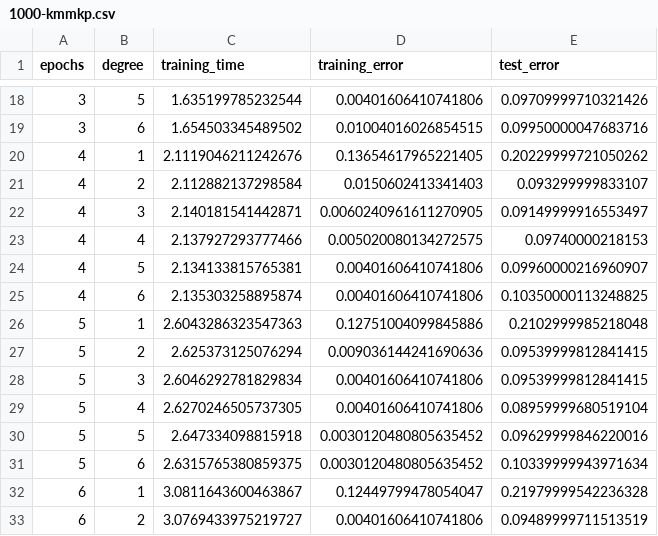
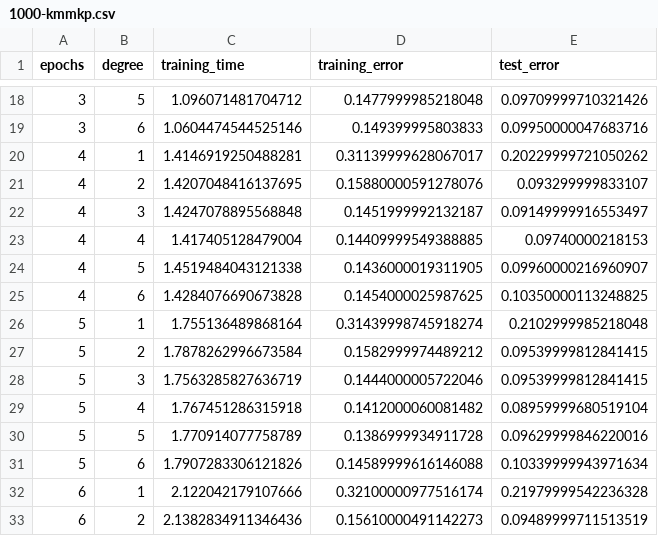
Before and after one commit to lfoscari/kernel-mnist, a CSV file: results/1000-kmmkp.csv, drawn as a sheet; only a part is shown, gaps mark what is left out; the diff covers the shown part only.

```diff
--- a/results/1000-kmmkp.csv
+++ b/results/1000-kmmkp.csv
@@ -18,16 +18,16 @@ epochs,degree,training_time,training_error,test_error
-3,5,1.635199785232544,0.00401606410741806,0.09709999710321426
-3,6,1.654503345489502,0.01004016026854515,0.09950000047683716
-4,1,2.1119046211242676,0.13654617965221405,0.20229999721050262
-4,2,2.112882137298584,0.0150602413341403,0.093299999833107
-4,3,2.140181541442871,0.0060240961611270905,0.09149999916553497
-4,4,2.137927293777466,0.005020080134272575,0.09740000218153
-4,5,2.134133815765381,0.00401606410741806,0.09960000216960907
-4,6,2.135303258895874,0.00401606410741806,0.10350000113248825
-5,1,2.6043286323547363,0.12751004099845886,0.2102999985218048
-5,2,2.625373125076294,0.009036144241690636,0.09539999812841415
-5,3,2.6046292781829834,0.00401606410741806,0.09539999812841415
-5,4,2.6270246505737305,0.00401606410741806,0.08959999680519104
-5,5,2.647334098815918,0.0030120480805635452,0.09629999846220016
-5,6,2.6315765380859375,0.0030120480805635452,0.10339999943971634
-6,1,3.0811643600463867,0.12449799478054047,0.21979999542236328
-6,2,3.0769433975219727,0.00401606410741806,0.09489999711513519
+3,5,1.096071481704712,0.1477999985218048,0.09709999710321426
+3,6,1.0604474544525146,0.149399995803833,0.09950000047683716
+4,1,1.4146919250488281,0.31139999628067017,0.20229999721050262
+4,2,1.4207048416137695,0.15880000591278076,0.093299999833107
+4,3,1.4247078895568848,0.1451999992132187,0.09149999916553497
+4,4,1.417405128479004,0.14409999549388885,0.09740000218153
+4,5,1.4519484043121338,0.1436000019311905,0.09960000216960907
+4,6,1.4284076690673828,0.1454000025987625,0.10350000113248825
+5,1,1.755136489868164,0.31439998745918274,0.2102999985218048
+5,2,1.7878262996673584,0.1582999974489212,0.09539999812841415
+5,3,1.7563285827636719,0.1444000005722046,0.09539999812841415
+5,4,1.767451286315918,0.1412000060081482,0.08959999680519104
+5,5,1.770914077758789,0.1386999934911728,0.09629999846220016
+5,6,1.7907283306121826,0.14589999616146088,0.10339999943971634
+6,1,2.122042179107666,0.32100000977516174,0.21979999542236328
+6,2,2.1382834911346436,0.15610000491142273,0.09489999711513519
```
Also changed, not shown: 88 edited cells elsewhere in this file, results/1500-kmmkp.csv, results/200-kmmkp.csv, 7 other files.
